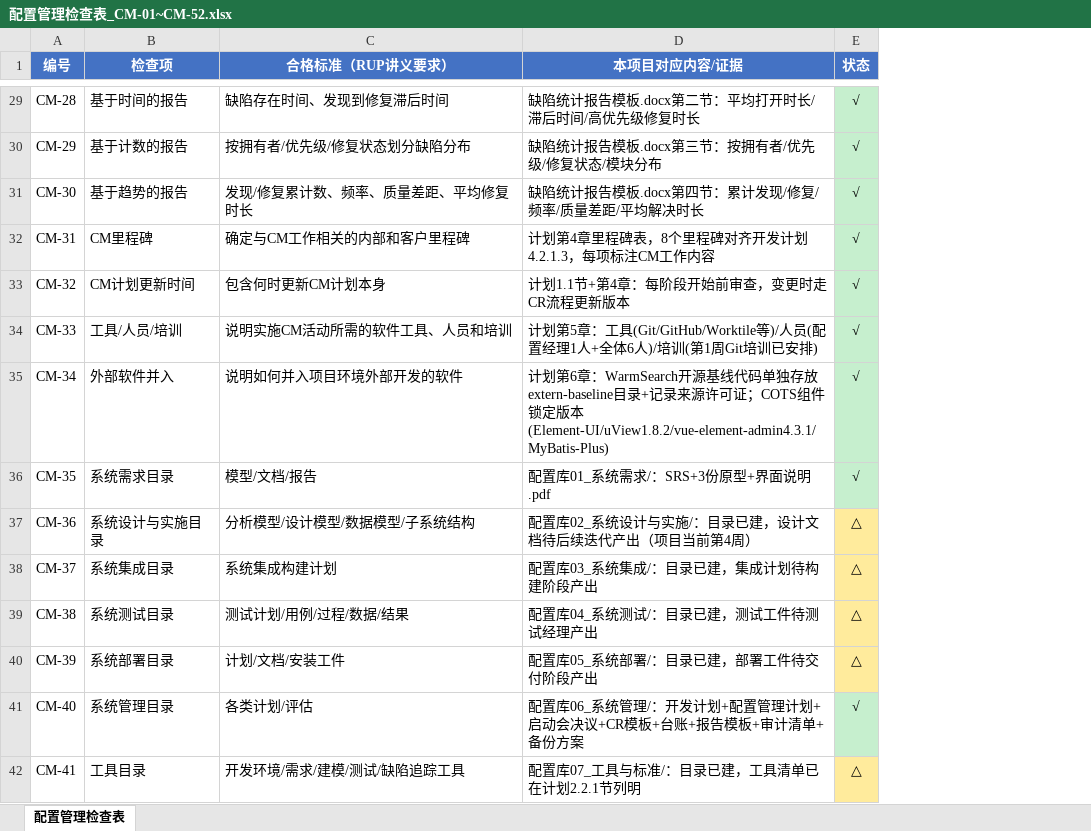
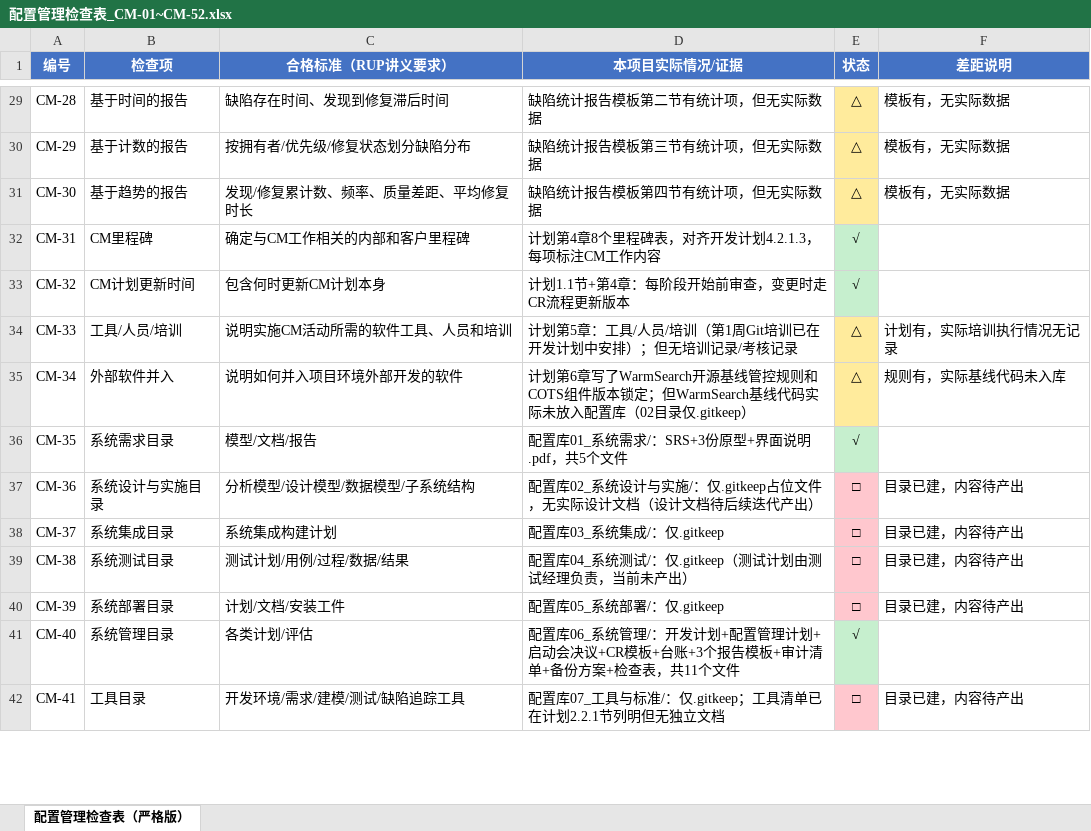
Before and after one commit to tatumpepper/WarmSearch-T5, an Excel workbook: 06_系统管理/配置管理检查表_CM-01~CM-52.xlsx, sheet 配置管理检查表（严格版）, drawn as a sheet; only a part is shown, gaps mark what is left out; values as stored, in another font and other column widths than the file's, no borders; the diff covers the shown part only; the diff names each change by its address in the sheet, - before the commit and + after, or states it on an @@ line.

```diff
--- a/06_系统管理/配置管理检查表_CM-01~CM-52.xlsx (sheet 配置管理检查表（严格版）)
+++ b/06_系统管理/配置管理检查表_CM-01~CM-52.xlsx (sheet 配置管理检查表（严格版）)
-sheet tab: 配置管理检查表
+sheet tab: 配置管理检查表（严格版）
+column F (差距说明), rows 29-42: 模板有，无实际数据 | 模板有，无实际数据 | 模板有，无实际数据 |  |  | 计划有，实际培训执行情况无记录 | 规则有，实际基线代码未入库 |  | 目录已建，内容待产出 | 目录已建，内容待产出 | 目录已建，内容待产出 | 目录已建，内容待产出 |  | 目录已建，内容待产出
-D1: 本项目对应内容/证据
+D1: 本项目实际情况/证据
-D29 (本项目实际情况/证据): 缺陷统计报告模板.docx第二节：平均打开时长/滞后时间/高优先级修复时长
+D29 (本项目实际情况/证据): 缺陷统计报告模板第二节有统计项，但无实际数据
-E29:E31 (状态): √
+E29:E31 (状态): △
-E29:E31 fill: #C6EFCE
+E29:E31 fill: #FFEB9C
-D30 (本项目实际情况/证据): 缺陷统计报告模板.docx第三节：按拥有者/优先级/修复状态/模块分布
+D30 (本项目实际情况/证据): 缺陷统计报告模板第三节有统计项，但无实际数据
-D31 (本项目实际情况/证据): 缺陷统计报告模板.docx第四节：累计发现/修复/频率/质量差距/平均解决时长
+D31 (本项目实际情况/证据): 缺陷统计报告模板第四节有统计项，但无实际数据
-D32 (本项目实际情况/证据): 计划第4章里程碑表，8个里程碑对齐开发计划4.2.1.3，每项标注CM工作内容
+D32 (本项目实际情况/证据): 计划第4章8个里程碑表，对齐开发计划4.2.1.3，每项标注CM工作内容
-D34 (本项目实际情况/证据): …章：工具(Git/GitHub/Worktile等)/人员(配置经理1人+全体6人)/培训(第1周Git培训已安排)
+D34 (本项目实际情况/证据): …章：工具/人员/培训（第1周Git培训已在开发计划中安排）；但无培训记录/考核记录
-E34:E35 (状态): √
+E34:E35 (状态): △
-E34:E35 fill: #C6EFCE
+E34:E35 fill: #FFEB9C
-D35 (本项目实际情况/证据): …6章：WarmSearch开源基线代码单独存放extern-baseline目录+记录来源许可证；COTS组件锁定版本(Element-UI/uView1.8.2/vue-element-admin4.3.1/MyBatis-Plus)
+D35 (本项目实际情况/证据): …6章写了WarmSearch开源基线管控规则和COTS组件版本锁定；但WarmSearch基线代码实际未放入配置库（02目录仅.gitkeep）
-D36 (本项目实际情况/证据): 配置库01_系统需求/：SRS+3份原型+界面说明.pdf
+D36 (本项目实际情况/证据): 配置库01_系统需求/：SRS+3份原型+界面说明.pdf，共5个文件
-D37 (本项目实际情况/证据): 配置库02_系统设计与实施/：目录已建，设计文档待后续迭代产出（项目当前第4周）
+D37 (本项目实际情况/证据): 配置库02_系统设计与实施/：仅.gitkeep占位文件，无实际设计文档（设计文档待后续迭代产出）
-E37:E40 (状态): △
+E37:E40 (状态): □
-E37:E40 fill: #FFEB9C
+E37:E40 fill: #FFC7CE
-D38 (本项目实际情况/证据): 配置库03_系统集成/：目录已建，集成计划待构建阶段产出
+D38 (本项目实际情况/证据): 配置库03_系统集成/：仅.gitkeep
-D39 (本项目实际情况/证据): 配置库04_系统测试/：目录已建，测试工件待测试经理产出
+D39 (本项目实际情况/证据): 配置库04_系统测试/：仅.gitkeep（测试计划由测试经理负责，当前未产出）
-D40 (本项目实际情况/证据): 配置库05_系统部署/：目录已建，部署工件待交付阶段产出
+D40 (本项目实际情况/证据): 配置库05_系统部署/：仅.gitkeep
-D41 (本项目实际情况/证据): …板+台账+报告模板+审计清单+备份方案
+D41 (本项目实际情况/证据): …板+台账+3个报告模板+审计清单+备份方案+检查表，共11个文件
-D42 (本项目实际情况/证据): 配置库07_工具与标准/：目录已建，工具清单已在计划2.2.1节列明
+D42 (本项目实际情况/证据): 配置库07_工具与标准/：仅.gitkeep；工具清单已在计划2.2.1节列明但无独立文档
-E42 (状态): △
+E42 (状态): □
-E42 fill: #FFEB9C
+E42 fill: #FFC7CE
```
Also changed, not shown: 46 edited cells and cell formats elsewhere in this sheet, 1 other file.
